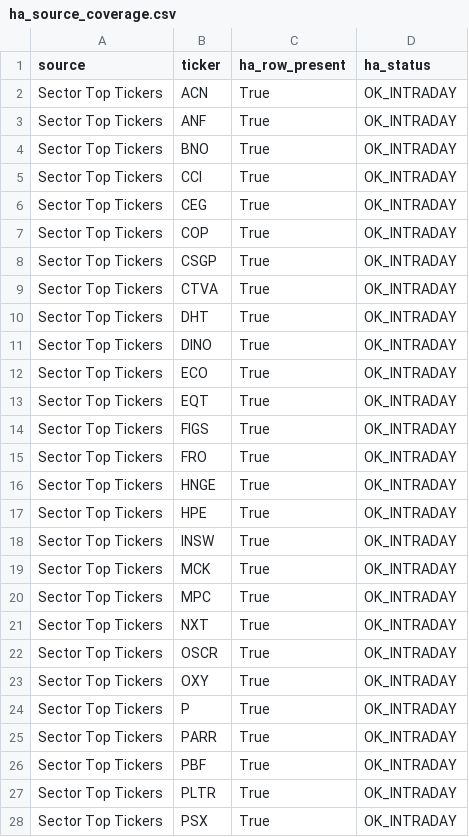
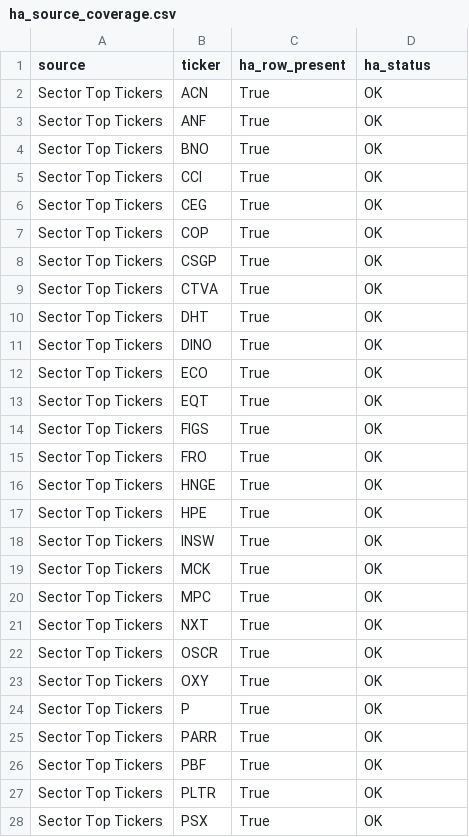
Before and after one commit to Melief/daily-stock-radar, a CSV file: data/ha_source_coverage.csv, drawn as a sheet; only a part is shown; the diff covers the shown part only.

```diff
--- a/data/ha_source_coverage.csv
+++ b/data/ha_source_coverage.csv
@@ -1,28 +1,28 @@
 source,ticker,ha_row_present,ha_status
-Sector Top Tickers,ACN,True,OK_INTRADAY
-Sector Top Tickers,ANF,True,OK_INTRADAY
-Sector Top Tickers,BNO,True,OK_INTRADAY
-Sector Top Tickers,CCI,True,OK_INTRADAY
-Sector Top Tickers,CEG,True,OK_INTRADAY
-Sector Top Tickers,COP,True,OK_INTRADAY
-Sector Top Tickers,CSGP,True,OK_INTRADAY
-Sector Top Tickers,CTVA,True,OK_INTRADAY
-Sector Top Tickers,DHT,True,OK_INTRADAY
-Sector Top Tickers,DINO,True,OK_INTRADAY
-Sector Top Tickers,ECO,True,OK_INTRADAY
-Sector Top Tickers,EQT,True,OK_INTRADAY
-Sector Top Tickers,FIGS,True,OK_INTRADAY
-Sector Top Tickers,FRO,True,OK_INTRADAY
-Sector Top Tickers,HNGE,True,OK_INTRADAY
-Sector Top Tickers,HPE,True,OK_INTRADAY
-Sector Top Tickers,INSW,True,OK_INTRADAY
-Sector Top Tickers,MCK,True,OK_INTRADAY
-Sector Top Tickers,MPC,True,OK_INTRADAY
-Sector Top Tickers,NXT,True,OK_INTRADAY
-Sector Top Tickers,OSCR,True,OK_INTRADAY
-Sector Top Tickers,OXY,True,OK_INTRADAY
-Sector Top Tickers,P,True,OK_INTRADAY
-Sector Top Tickers,PARR,True,OK_INTRADAY
-Sector Top Tickers,PBF,True,OK_INTRADAY
-Sector Top Tickers,PLTR,True,OK_INTRADAY
-Sector Top Tickers,PSX,True,OK_INTRADAY
+Sector Top Tickers,ACN,True,OK
+Sector Top Tickers,ANF,True,OK
+Sector Top Tickers,BNO,True,OK
+Sector Top Tickers,CCI,True,OK
+Sector Top Tickers,CEG,True,OK
+Sector Top Tickers,COP,True,OK
+Sector Top Tickers,CSGP,True,OK
+Sector Top Tickers,CTVA,True,OK
+Sector Top Tickers,DHT,True,OK
+Sector Top Tickers,DINO,True,OK
+Sector Top Tickers,ECO,True,OK
+Sector Top Tickers,EQT,True,OK
+Sector Top Tickers,FIGS,True,OK
+Sector Top Tickers,FRO,True,OK
+Sector Top Tickers,HNGE,True,OK
+Sector Top Tickers,HPE,True,OK
+Sector Top Tickers,INSW,True,OK
+Sector Top Tickers,MCK,True,OK
+Sector Top Tickers,MPC,True,OK
+Sector Top Tickers,NXT,True,OK
+Sector Top Tickers,OSCR,True,OK
+Sector Top Tickers,OXY,True,OK
+Sector Top Tickers,P,True,OK
+Sector Top Tickers,PARR,True,OK
+Sector Top Tickers,PBF,True,OK
+Sector Top Tickers,PLTR,True,OK
+Sector Top Tickers,PSX,True,OK
```
Also changed, not shown: 39 edited cells elsewhere in this file, data/ha_signals.csv.
